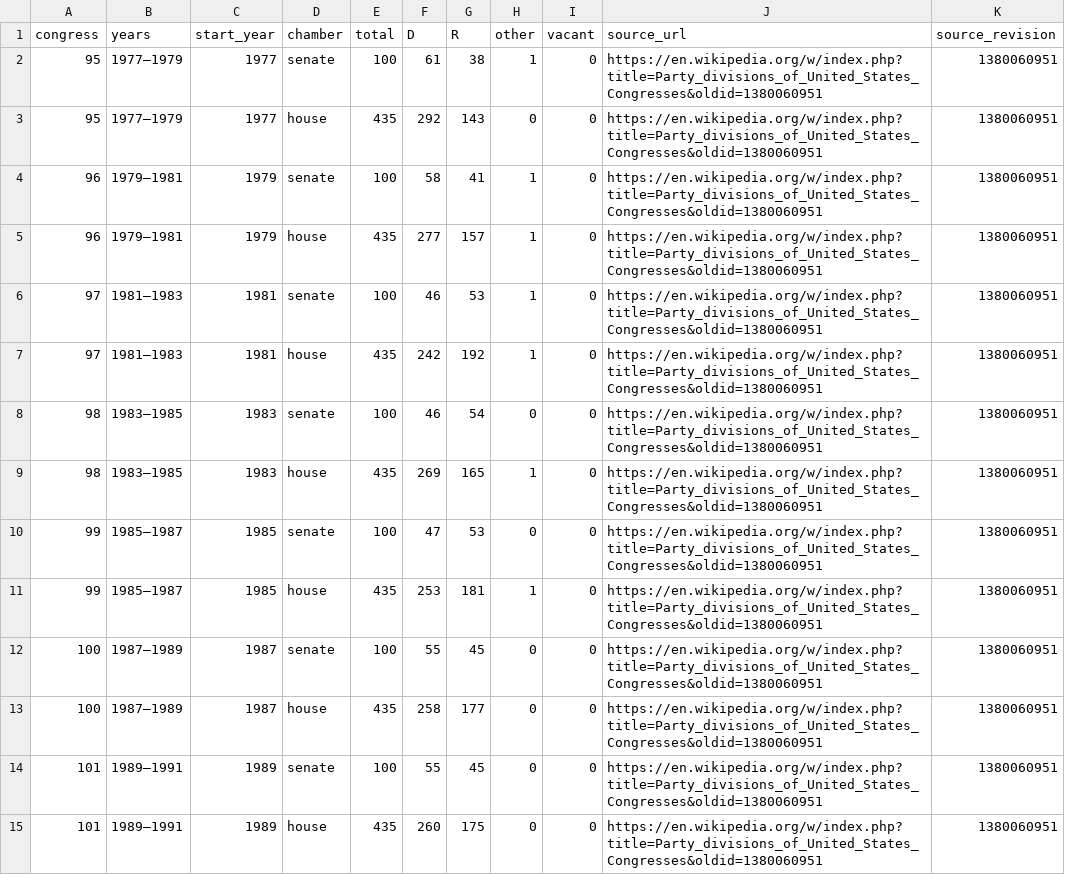
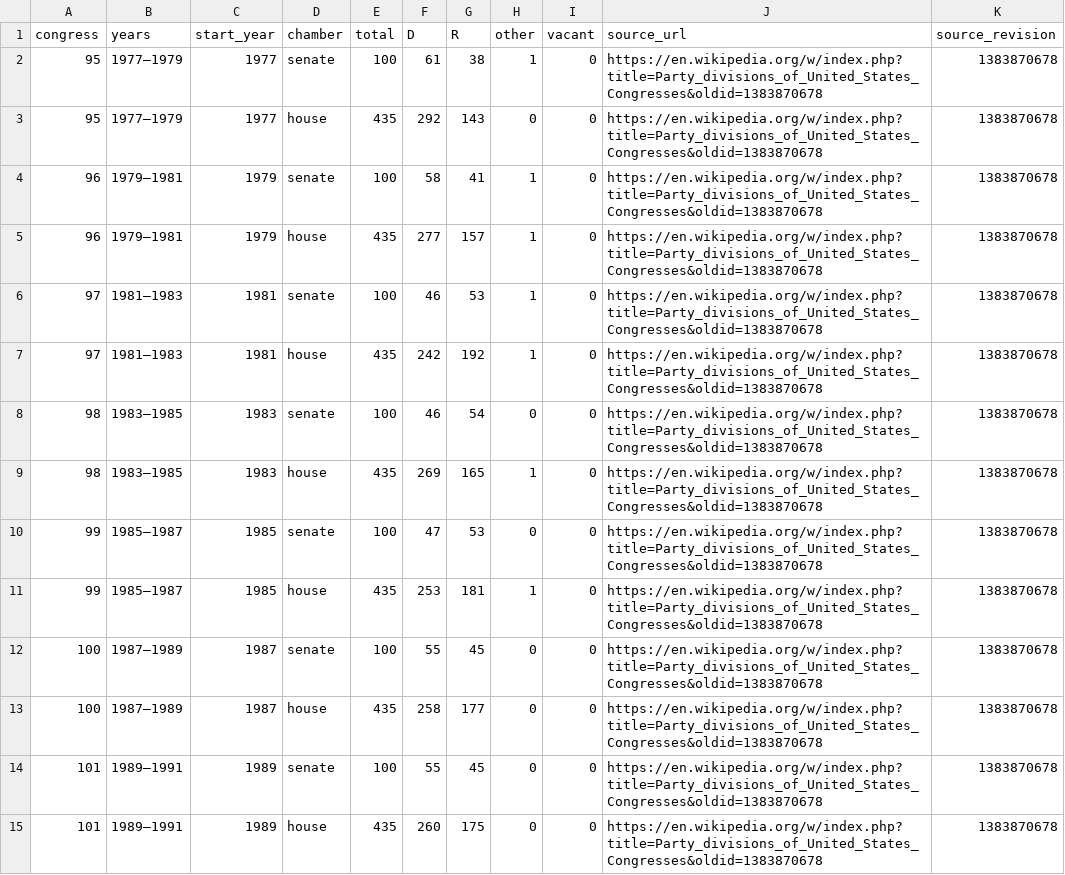
Before and after one commit to Tonymah2024/us-election-intelligence, a CSV file: data/processed/congress_party_divisions.csv, drawn as a sheet; only a part is shown; the diff covers the shown part only.

```diff
--- a/data/processed/congress_party_divisions.csv
+++ b/data/processed/congress_party_divisions.csv
@@ -1,15 +1,15 @@
 congress,years,start_year,chamber,total,D,R,other,vacant,source_url,source_revision
-95,1977–1979,1977,senate,100,61,38,1,0,https://en.wikipedia.org/w/index.php?title=Party_divisions_of_United_States_Congresses&oldid=1380060951,1380060951
-95,1977–1979,1977,house,435,292,143,0,0,https://en.wikipedia.org/w/index.php?title=Party_divisions_of_United_States_Congresses&oldid=1380060951,1380060951
-96,1979–1981,1979,senate,100,58,41,1,0,https://en.wikipedia.org/w/index.php?title=Party_divisions_of_United_States_Congresses&oldid=1380060951,1380060951
-96,1979–1981,1979,house,435,277,157,1,0,https://en.wikipedia.org/w/index.php?title=Party_divisions_of_United_States_Congresses&oldid=1380060951,1380060951
-97,1981–1983,1981,senate,100,46,53,1,0,https://en.wikipedia.org/w/index.php?title=Party_divisions_of_United_States_Congresses&oldid=1380060951,1380060951
-97,1981–1983,1981,house,435,242,192,1,0,https://en.wikipedia.org/w/index.php?title=Party_divisions_of_United_States_Congresses&oldid=1380060951,1380060951
-98,1983–1985,1983,senate,100,46,54,0,0,https://en.wikipedia.org/w/index.php?title=Party_divisions_of_United_States_Congresses&oldid=1380060951,1380060951
-98,1983–1985,1983,house,435,269,165,1,0,https://en.wikipedia.org/w/index.php?title=Party_divisions_of_United_States_Congresses&oldid=1380060951,1380060951
-99,1985–1987,1985,senate,100,47,53,0,0,https://en.wikipedia.org/w/index.php?title=Party_divisions_of_United_States_Congresses&oldid=1380060951,1380060951
-99,1985–1987,1985,house,435,253,181,1,0,https://en.wikipedia.org/w/index.php?title=Party_divisions_of_United_States_Congresses&oldid=1380060951,1380060951
-100,1987–1989,1987,senate,100,55,45,0,0,https://en.wikipedia.org/w/index.php?title=Party_divisions_of_United_States_Congresses&oldid=1380060951,1380060951
-100,1987–1989,1987,house,435,258,177,0,0,https://en.wikipedia.org/w/index.php?title=Party_divisions_of_United_States_Congresses&oldid=1380060951,1380060951
-101,1989–1991,1989,senate,100,55,45,0,0,https://en.wikipedia.org/w/index.php?title=Party_divisions_of_United_States_Congresses&oldid=1380060951,1380060951
-101,1989–1991,1989,house,435,260,175,0,0,https://en.wikipedia.org/w/index.php?title=Party_divisions_of_United_States_Congresses&oldid=1380060951,1380060951
+95,1977–1979,1977,senate,100,61,38,1,0,https://en.wikipedia.org/w/index.php?title=Party_divisions_of_United_States_Congresses&oldid=1383870678,1383870678
+95,1977–1979,1977,house,435,292,143,0,0,https://en.wikipedia.org/w/index.php?title=Party_divisions_of_United_States_Congresses&oldid=1383870678,1383870678
+96,1979–1981,1979,senate,100,58,41,1,0,https://en.wikipedia.org/w/index.php?title=Party_divisions_of_United_States_Congresses&oldid=1383870678,1383870678
+96,1979–1981,1979,house,435,277,157,1,0,https://en.wikipedia.org/w/index.php?title=Party_divisions_of_United_States_Congresses&oldid=1383870678,1383870678
+97,1981–1983,1981,senate,100,46,53,1,0,https://en.wikipedia.org/w/index.php?title=Party_divisions_of_United_States_Congresses&oldid=1383870678,1383870678
+97,1981–1983,1981,house,435,242,192,1,0,https://en.wikipedia.org/w/index.php?title=Party_divisions_of_United_States_Congresses&oldid=1383870678,1383870678
+98,1983–1985,1983,senate,100,46,54,0,0,https://en.wikipedia.org/w/index.php?title=Party_divisions_of_United_States_Congresses&oldid=1383870678,1383870678
+98,1983–1985,1983,house,435,269,165,1,0,https://en.wikipedia.org/w/index.php?title=Party_divisions_of_United_States_Congresses&oldid=1383870678,1383870678
+99,1985–1987,1985,senate,100,47,53,0,0,https://en.wikipedia.org/w/index.php?title=Party_divisions_of_United_States_Congresses&oldid=1383870678,1383870678
+99,1985–1987,1985,house,435,253,181,1,0,https://en.wikipedia.org/w/index.php?title=Party_divisions_of_United_States_Congresses&oldid=1383870678,1383870678
+100,1987–1989,1987,senate,100,55,45,0,0,https://en.wikipedia.org/w/index.php?title=Party_divisions_of_United_States_Congresses&oldid=1383870678,1383870678
+100,1987–1989,1987,house,435,258,177,0,0,https://en.wikipedia.org/w/index.php?title=Party_divisions_of_United_States_Congresses&oldid=1383870678,1383870678
+101,1989–1991,1989,senate,100,55,45,0,0,https://en.wikipedia.org/w/index.php?title=Party_divisions_of_United_States_Congresses&oldid=1383870678,1383870678
+101,1989–1991,1989,house,435,260,175,0,0,https://en.wikipedia.org/w/index.php?title=Party_divisions_of_United_States_Congresses&oldid=1383870678,1383870678
```
Also changed, not shown: 72 edited cells elsewhere in this file, data/processed/current_governors.csv, data/processed/current_senators.csv, 5 other files.
